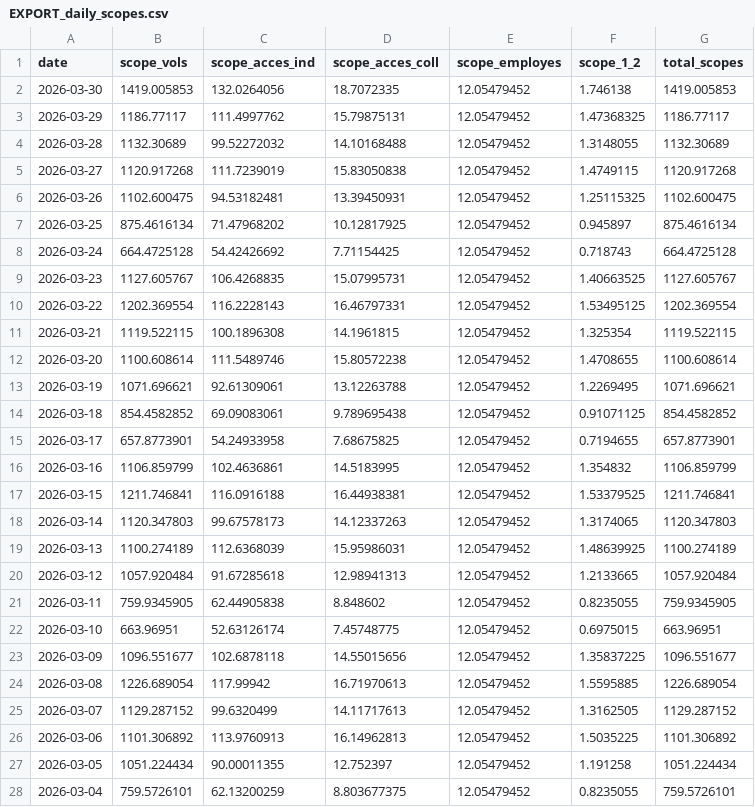
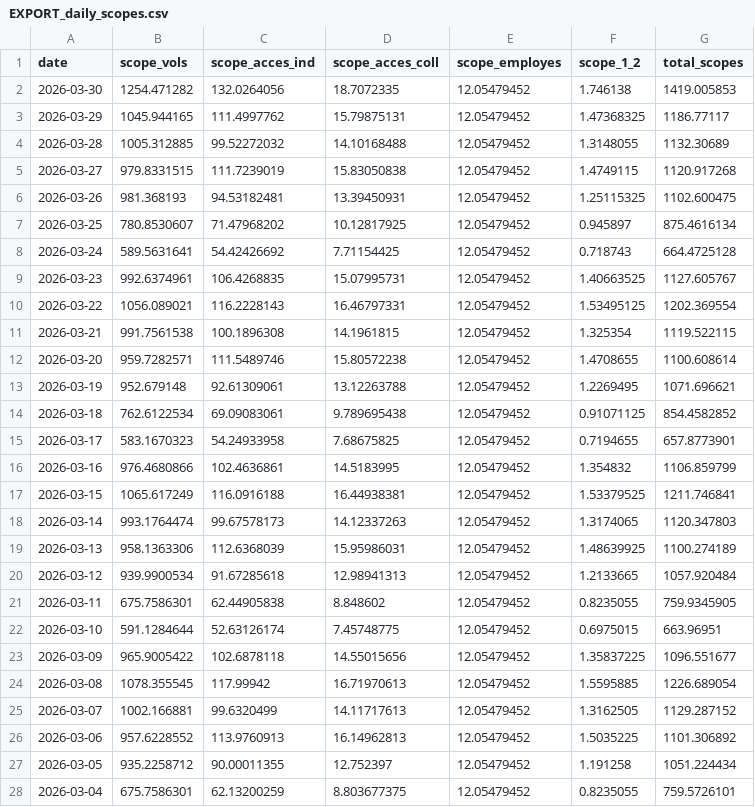
Before and after one commit to emissionscarbonebva-maker/bva-ges, a CSV file: data/EXPORT_daily_scopes.csv, drawn as a sheet; only a part is shown; the diff covers the shown part only.

```diff
--- a/data/EXPORT_daily_scopes.csv
+++ b/data/EXPORT_daily_scopes.csv
@@ -1,28 +1,28 @@
 date,scope_vols,scope_acces_ind,scope_acces_coll,scope_employes,scope_1_2,total_scopes
-2026-03-30,1419.005853,132.0264056,18.7072335,12.05479452,1.746138,1419.005853
-2026-03-29,1186.77117,111.4997762,15.79875131,12.05479452,1.47368325,1186.77117
-2026-03-28,1132.30689,99.52272032,14.10168488,12.05479452,1.3148055,1132.30689
-2026-03-27,1120.917268,111.7239019,15.83050838,12.05479452,1.4749115,1120.917268
-2026-03-26,1102.600475,94.53182481,13.39450931,12.05479452,1.25115325,1102.600475
-2026-03-25,875.4616134,71.47968202,10.12817925,12.05479452,0.945897,875.4616134
-2026-03-24,664.4725128,54.42426692,7.71154425,12.05479452,0.718743,664.4725128
-2026-03-23,1127.605767,106.4268835,15.07995731,12.05479452,1.40663525,1127.605767
-2026-03-22,1202.369554,116.2228143,16.46797331,12.05479452,1.53495125,1202.369554
-2026-03-21,1119.522115,100.1896308,14.1961815,12.05479452,1.325354,1119.522115
-2026-03-20,1100.608614,111.5489746,15.80572238,12.05479452,1.4708655,1100.608614
-2026-03-19,1071.696621,92.61309061,13.12263788,12.05479452,1.2269495,1071.696621
-2026-03-18,854.4582852,69.09083061,9.789695438,12.05479452,0.91071125,854.4582852
-2026-03-17,657.8773901,54.24933958,7.68675825,12.05479452,0.7194655,657.8773901
-2026-03-16,1106.859799,102.4636861,14.5183995,12.05479452,1.354832,1106.859799
-2026-03-15,1211.746841,116.0916188,16.44938381,12.05479452,1.53379525,1211.746841
-2026-03-14,1120.347803,99.67578173,14.12337263,12.05479452,1.3174065,1120.347803
-2026-03-13,1100.274189,112.6368039,15.95986031,12.05479452,1.48639925,1100.274189
-2026-03-12,1057.920484,91.67285618,12.98941313,12.05479452,1.2133665,1057.920484
-2026-03-11,759.9345905,62.44905838,8.848602,12.05479452,0.8235055,759.9345905
-2026-03-10,663.96951,52.63126174,7.45748775,12.05479452,0.6975015,663.96951
-2026-03-09,1096.551677,102.6878118,14.55015656,12.05479452,1.35837225,1096.551677
-2026-03-08,1226.689054,117.99942,16.71970613,12.05479452,1.5595885,1226.689054
-2026-03-07,1129.287152,99.6320499,14.11717613,12.05479452,1.3162505,1129.287152
-2026-03-06,1101.306892,113.9760913,16.14962813,12.05479452,1.5035225,1101.306892
-2026-03-05,1051.224434,90.00011355,12.752397,12.05479452,1.191258,1051.224434
-2026-03-04,759.5726101,62.13200259,8.803677375,12.05479452,0.8235055,759.5726101
+2026-03-30,1254.471282,132.0264056,18.7072335,12.05479452,1.746138,1419.005853
+2026-03-29,1045.944165,111.4997762,15.79875131,12.05479452,1.47368325,1186.77117
+2026-03-28,1005.312885,99.52272032,14.10168488,12.05479452,1.3148055,1132.30689
+2026-03-27,979.8331515,111.7239019,15.83050838,12.05479452,1.4749115,1120.917268
+2026-03-26,981.368193,94.53182481,13.39450931,12.05479452,1.25115325,1102.600475
+2026-03-25,780.8530607,71.47968202,10.12817925,12.05479452,0.945897,875.4616134
+2026-03-24,589.5631641,54.42426692,7.71154425,12.05479452,0.718743,664.4725128
+2026-03-23,992.6374961,106.4268835,15.07995731,12.05479452,1.40663525,1127.605767
+2026-03-22,1056.089021,116.2228143,16.46797331,12.05479452,1.53495125,1202.369554
+2026-03-21,991.7561538,100.1896308,14.1961815,12.05479452,1.325354,1119.522115
+2026-03-20,959.7282571,111.5489746,15.80572238,12.05479452,1.4708655,1100.608614
+2026-03-19,952.679148,92.61309061,13.12263788,12.05479452,1.2269495,1071.696621
+2026-03-18,762.6122534,69.09083061,9.789695438,12.05479452,0.91071125,854.4582852
+2026-03-17,583.1670323,54.24933958,7.68675825,12.05479452,0.7194655,657.8773901
+2026-03-16,976.4680866,102.4636861,14.5183995,12.05479452,1.354832,1106.859799
+2026-03-15,1065.617249,116.0916188,16.44938381,12.05479452,1.53379525,1211.746841
+2026-03-14,993.1764474,99.67578173,14.12337263,12.05479452,1.3174065,1120.347803
+2026-03-13,958.1363306,112.6368039,15.95986031,12.05479452,1.48639925,1100.274189
+2026-03-12,939.9900534,91.67285618,12.98941313,12.05479452,1.2133665,1057.920484
+2026-03-11,675.7586301,62.44905838,8.848602,12.05479452,0.8235055,759.9345905
+2026-03-10,591.1284644,52.63126174,7.45748775,12.05479452,0.6975015,663.96951
+2026-03-09,965.9005422,102.6878118,14.55015656,12.05479452,1.35837225,1096.551677
+2026-03-08,1078.355545,117.99942,16.71970613,12.05479452,1.5595885,1226.689054
+2026-03-07,1002.166881,99.6320499,14.11717613,12.05479452,1.3162505,1129.287152
+2026-03-06,957.6228552,113.9760913,16.14962813,12.05479452,1.5035225,1101.306892
+2026-03-05,935.2258712,90.00011355,12.752397,12.05479452,1.191258,1051.224434
+2026-03-04,675.7586301,62.13200259,8.803677375,12.05479452,0.8235055,759.5726101
```
Also changed, not shown: 62 edited cells elsewhere in this file, 1 other file.
